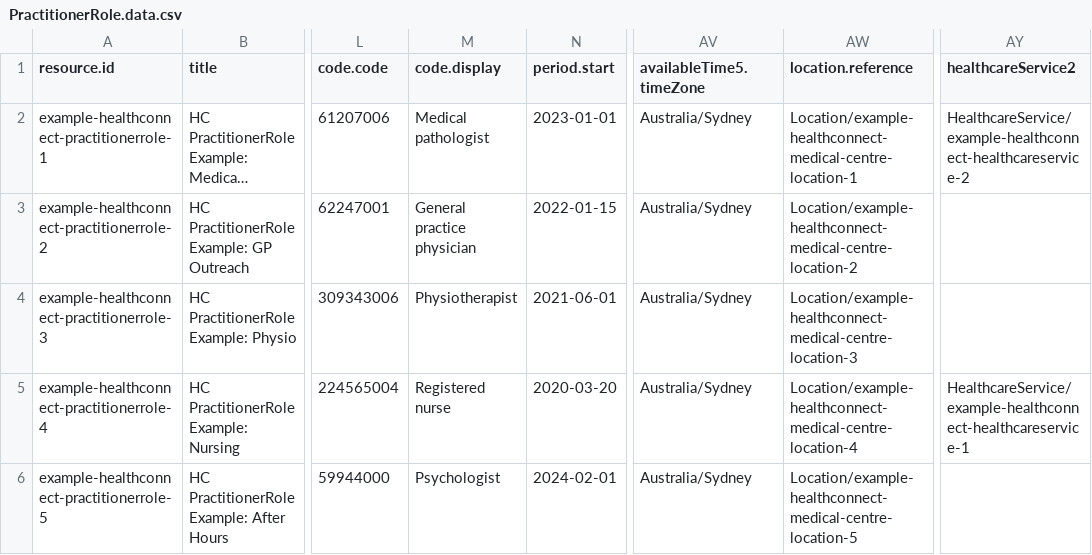
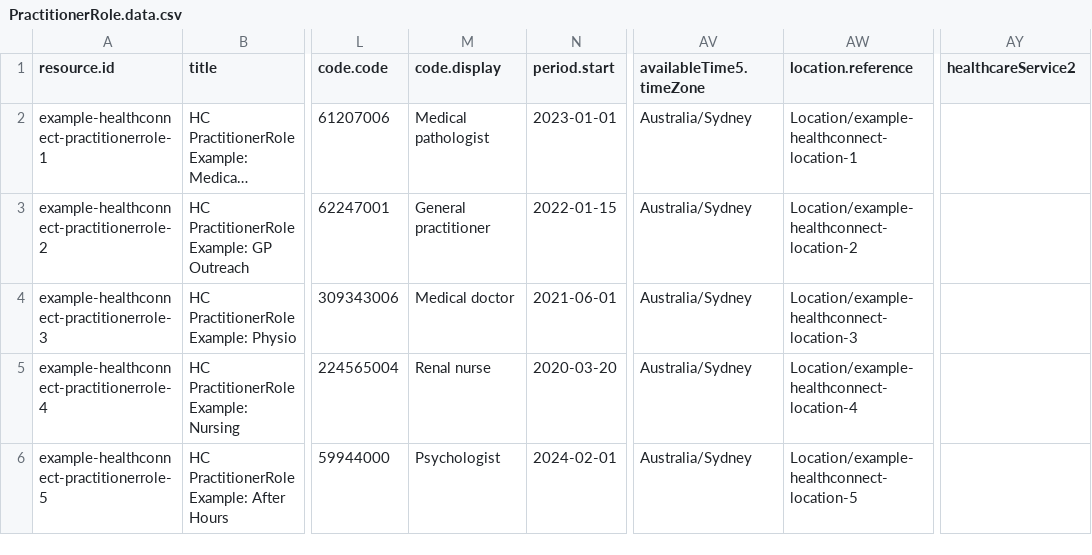
Before and after one commit to steveswinsburg/fhir-test-data-generator, a CSV file: input/hcpd-26.0.0/PractitionerRole.data.csv, drawn as a sheet; only a part is shown, gaps mark what is left out; long unchanged cells end in …; the diff names each change by its address in the sheet, - before the commit and + after, or states it on an @@ line.

```diff
--- a/input/hcpd-26.0.0/PractitionerRole.data.csv
+++ b/input/hcpd-26.0.0/PractitionerRole.data.csv
-AW2 (location.reference): Location/example-healthconnect-medical-centre-location-1
+AW2 (location.reference): Location/example-healthconnect-location-1
-AY2 (healthcareService2): HealthcareService/example-healthconnect-healthcareservice-2
+AY2 (healthcareService2): (empty)
-M3 (code.display): General practice physician
+M3 (code.display): General practitioner
-AW3 (location.reference): Location/example-healthconnect-medical-centre-location-2
+AW3 (location.reference): Location/example-healthconnect-location-2
-M4 (code.display): Physiotherapist
+M4 (code.display): Medical doctor
-AW4 (location.reference): Location/example-healthconnect-medical-centre-location-3
+AW4 (location.reference): Location/example-healthconnect-location-3
-M5 (code.display): Registered nurse
+M5 (code.display): Renal nurse
-AW5 (location.reference): Location/example-healthconnect-medical-centre-location-4
+AW5 (location.reference): Location/example-healthconnect-location-4
-AY5 (healthcareService2): HealthcareService/example-healthconnect-healthcareservice-1
+AY5 (healthcareService2): (empty)
-AW6 (location.reference): Location/example-healthconnect-medical-centre-location-5
+AW6 (location.reference): Location/example-healthconnect-location-5
```
Also changed, not shown: input/hcpd-26.0.0/Endpoint.data.csv, input/hcpd-26.0.0/HealthcareService.data.csv, 13 other files.
